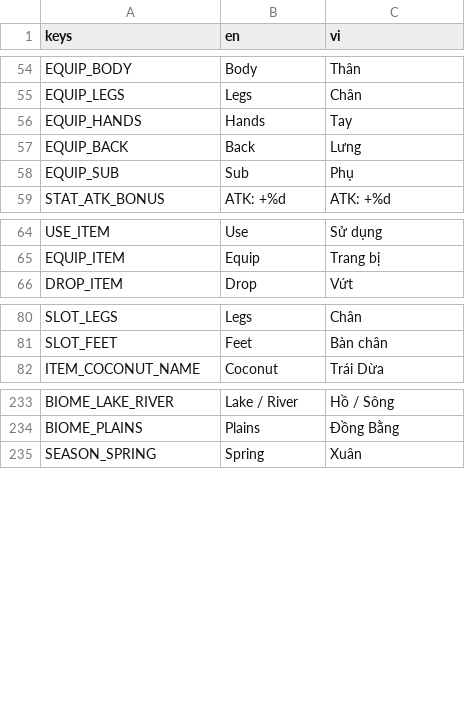
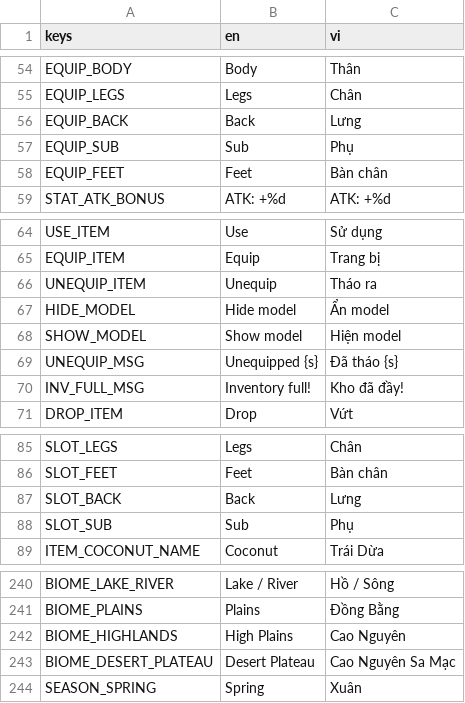
Before and after one commit to GnasValluk/3D-Cube-Lite, a CSV file: translations/game.csv, drawn as a sheet; only a part is shown, gaps mark what is left out; removed rows and columns are numbered as before the commit, all else as after; the diff names each change by its address in the sheet, - before the commit and + after, or states it on an @@ line.

```diff
--- a/translations/game.csv
+++ b/translations/game.csv
-row 56: EQUIP_HANDS | Hands | Tay
+row 58: EQUIP_FEET | Feet | Bàn chân
+row 66: UNEQUIP_ITEM | Unequip | Tháo ra
+row 67: HIDE_MODEL | Hide model | Ẩn model
+row 68: SHOW_MODEL | Show model | Hiện model
+row 69: UNEQUIP_MSG | Unequipped {s} | Đã tháo {s}
+row 70: INV_FULL_MSG | Inventory full! | Kho đã đầy!
+row 87: SLOT_BACK | Back | Lưng
+row 88: SLOT_SUB | Sub | Phụ
+row 242: BIOME_HIGHLANDS | High Plains | Cao Nguyên
+row 243: BIOME_DESERT_PLATEAU | Desert Plateau | Cao Nguyên Sa Mạc
```
Also changed, not shown: 51 other files.
